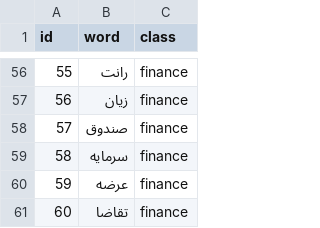
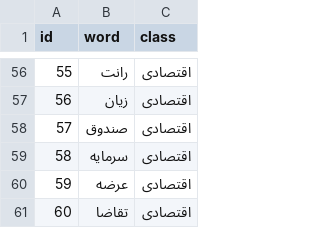
Before and after one commit to itreza7/task2, a CSV file: storage/database.csv, drawn as a sheet; only a part is shown, gaps mark what is left out; the diff covers the shown part only.

```diff
--- a/storage/database.csv
+++ b/storage/database.csv
@@ -56,6 +56,6 @@
-55,رانت,finance
-56,زیان,finance
-57,صندوق,finance
-58,سرمایه,finance
-59,عرضه,finance
-60,تقاضا,finance
+55,رانت,اقتصادی
+56,زیان,اقتصادی
+57,صندوق,اقتصادی
+58,سرمایه,اقتصادی
+59,عرضه,اقتصادی
+60,تقاضا,اقتصادی
```
Also changed, not shown: 54 edited cells elsewhere in this file.
